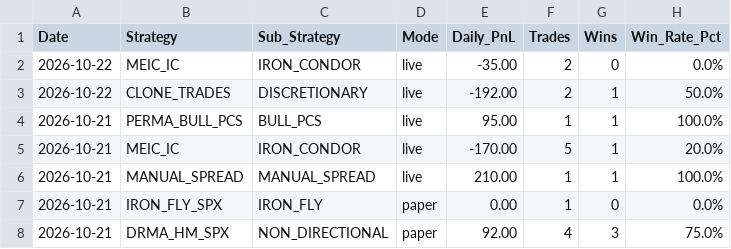
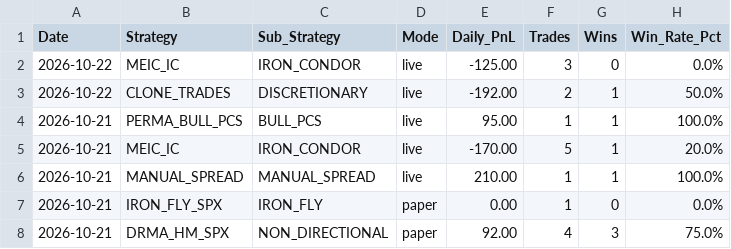
Before and after one commit to meetsang/MEIC-with-Dash-main-V2, a CSV file: reports/strategy_daily_pnl.csv, drawn as a sheet; only a part is shown.

```diff
--- a/reports/strategy_daily_pnl.csv
+++ b/reports/strategy_daily_pnl.csv
@@ -1,3 +1,3 @@
 Date,Strategy,Sub_Strategy,Mode,Daily_PnL,Trades,Wins,Win_Rate_Pct
-2026-10-22,MEIC_IC,IRON_CONDOR,live,-35.00,2,0,0.0%
+2026-10-22,MEIC_IC,IRON_CONDOR,live,-125.00,3,0,0.0%
 2026-10-22,CLONE_TRADES,DISCRETIONARY,live,-192.00,2,1,50.0%
```
Also changed, not shown: 6 other files.
